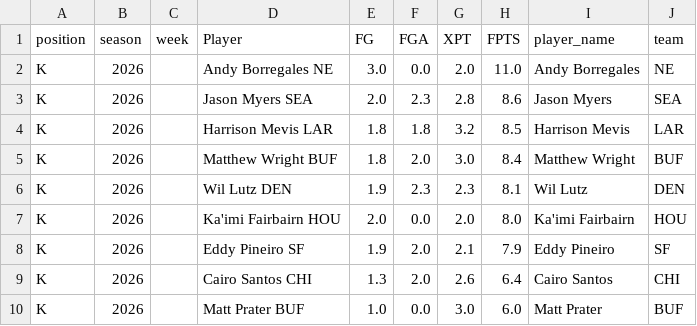
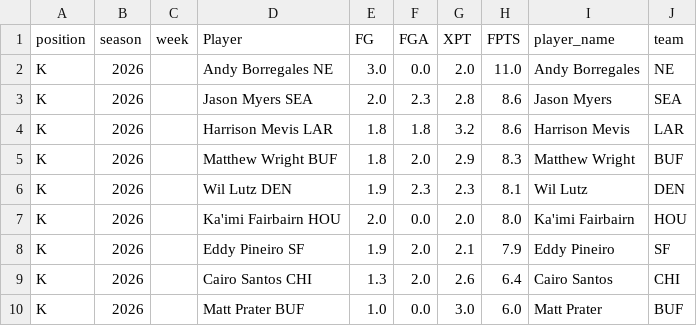
Before and after one commit to KoBeWa/fantasypros-projections, a CSV file: data/2026/week_current/k.csv, drawn as a sheet.

```diff
--- a/data/2026/week_current/k.csv
+++ b/data/2026/week_current/k.csv
@@ -3,4 +3,4 @@ K,2026,,Andy Borregales NE,3.0,0.0,2.0,11.0,Andy Borregales,NE
 K,2026,,Jason Myers SEA,2.0,2.3,2.8,8.6,Jason Myers,SEA
-K,2026,,Harrison Mevis LAR,1.8,1.8,3.2,8.5,Harrison Mevis,LAR
-K,2026,,Matthew Wright BUF,1.8,2.0,3.0,8.4,Matthew Wright,BUF
+K,2026,,Harrison Mevis LAR,1.8,1.8,3.2,8.6,Harrison Mevis,LAR
+K,2026,,Matthew Wright BUF,1.8,2.0,2.9,8.3,Matthew Wright,BUF
 K,2026,,Wil Lutz DEN,1.9,2.3,2.3,8.1,Wil Lutz,DEN
```
Also changed, not shown: data/2026/week_current/dst.csv, data/2026/week_current/qb.csv, 3 other files.
